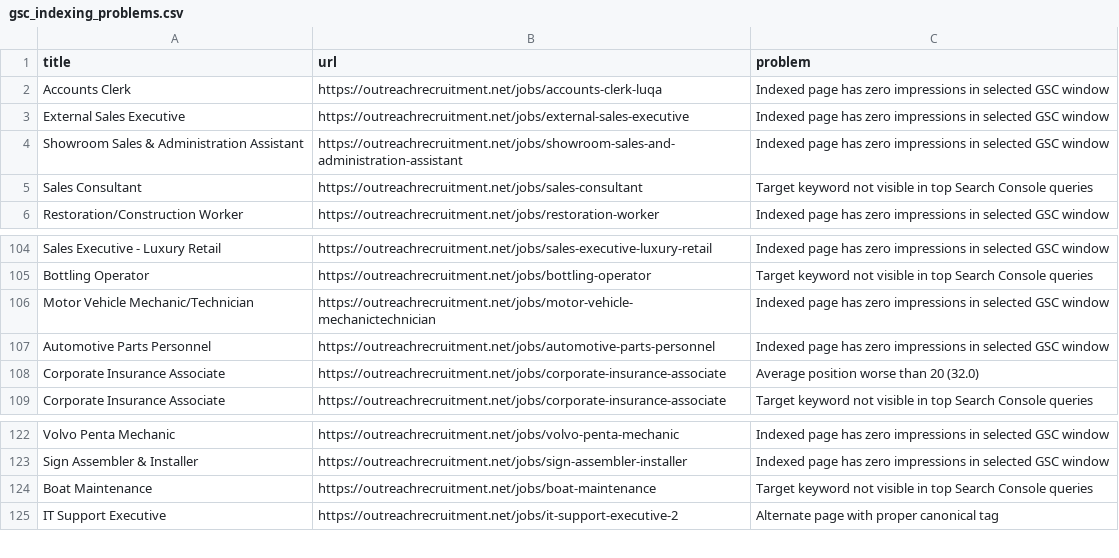
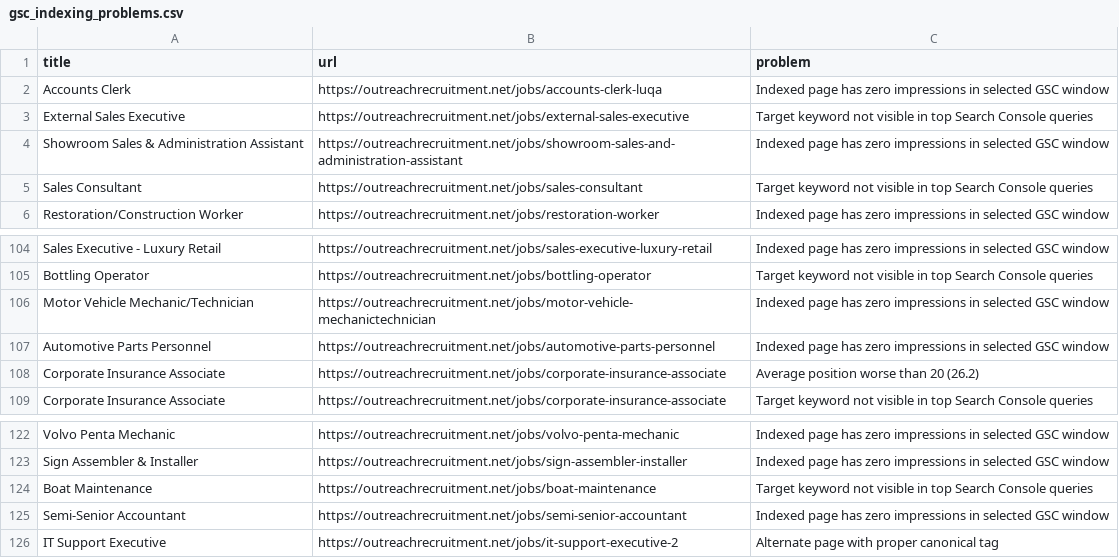
Before and after one commit to sofyanebarakat-beep/OutreachRecruitment-Jobs-in-Malta, a CSV file: reports/gsc_indexing_problems.csv, drawn as a sheet; only a part is shown, gaps mark what is left out.

Commit message:
Update SEO automation reports

```diff
--- a/reports/gsc_indexing_problems.csv
+++ b/reports/gsc_indexing_problems.csv
@@ -2,3 +2,3 @@ title,url,problem
 Accounts Clerk,https://outreachrecruitment.net/jobs/accounts-clerk-luqa,Indexed page has zero impressions in selected GSC window
-External Sales Executive,https://outreachrecruitment.net/jobs/external-sales-executive,Indexed page has zero impressions in selected GSC window
+External Sales Executive,https://outreachrecruitment.net/jobs/external-sales-executive,Target keyword not visible in top Search Console queries
 Showroom Sales & Administration Assistant,https://outreachrecruitment.net/jobs/showroom-sales-and-administration-assistant,Indexed page has zero impressions in selected GSC window
@@ -107,3 +107,3 @@ Motor Vehicle Mechanic/Technician,https://outreachrecruitment.net/jobs/motor-veh
 Automotive Parts Personnel,https://outreachrecruitment.net/jobs/automotive-parts-personnel,Indexed page has zero impressions in selected GSC window
-Corporate Insurance Associate,https://outreachrecruitment.net/jobs/corporate-insurance-associate,Average position worse than 20 (32.0)
+Corporate Insurance Associate,https://outreachrecruitment.net/jobs/corporate-insurance-associate,Average position worse than 20 (26.2)
 Corporate Insurance Associate,https://outreachrecruitment.net/jobs/corporate-insurance-associate,Target keyword not visible in top Search Console queries
@@ -124,2 +124,3 @@ Sign Assembler & Installer,https://outreachrecruitment.net/jobs/sign-assembler-i
 Boat Maintenance,https://outreachrecruitment.net/jobs/boat-maintenance,Target keyword not visible in top Search Console queries
+Semi-Senior Accountant,https://outreachrecruitment.net/jobs/semi-senior-accountant,Indexed page has zero impressions in selected GSC window
 IT Support Executive,https://outreachrecruitment.net/jobs/it-support-executive-2,Alternate page with proper canonical tag
```
Also changed, not shown: reports/gsc_search_performance.csv, reports/gsc_url_inspection.csv, 13 other files.
